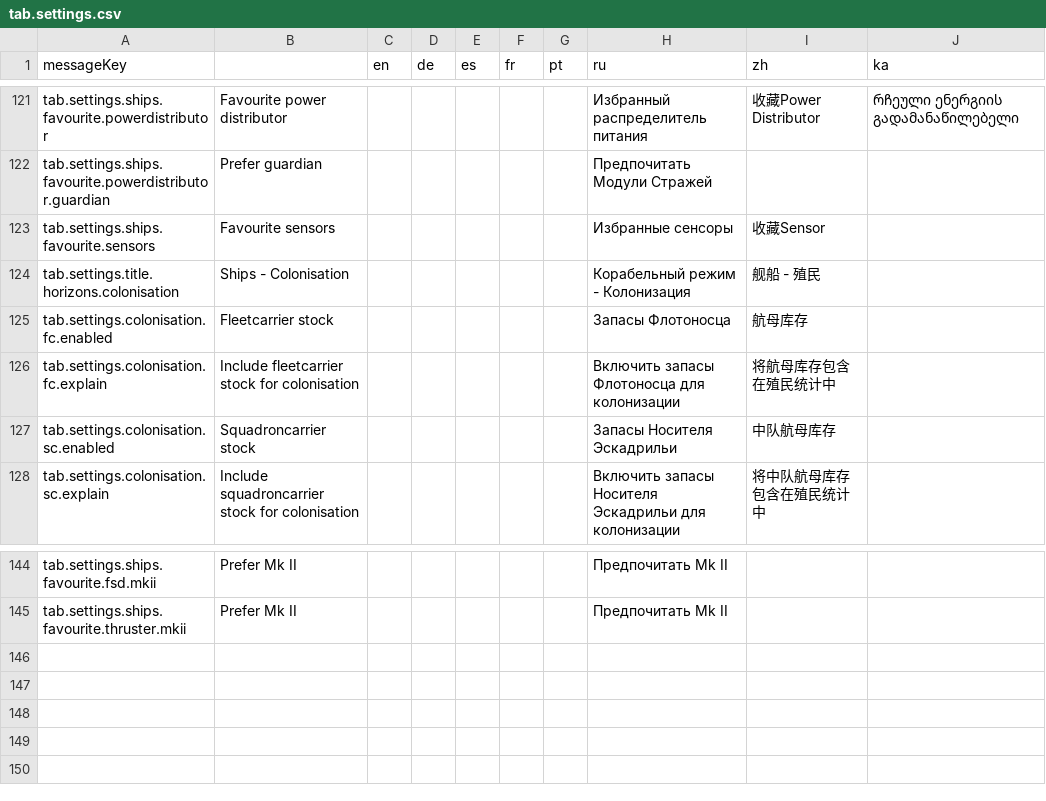
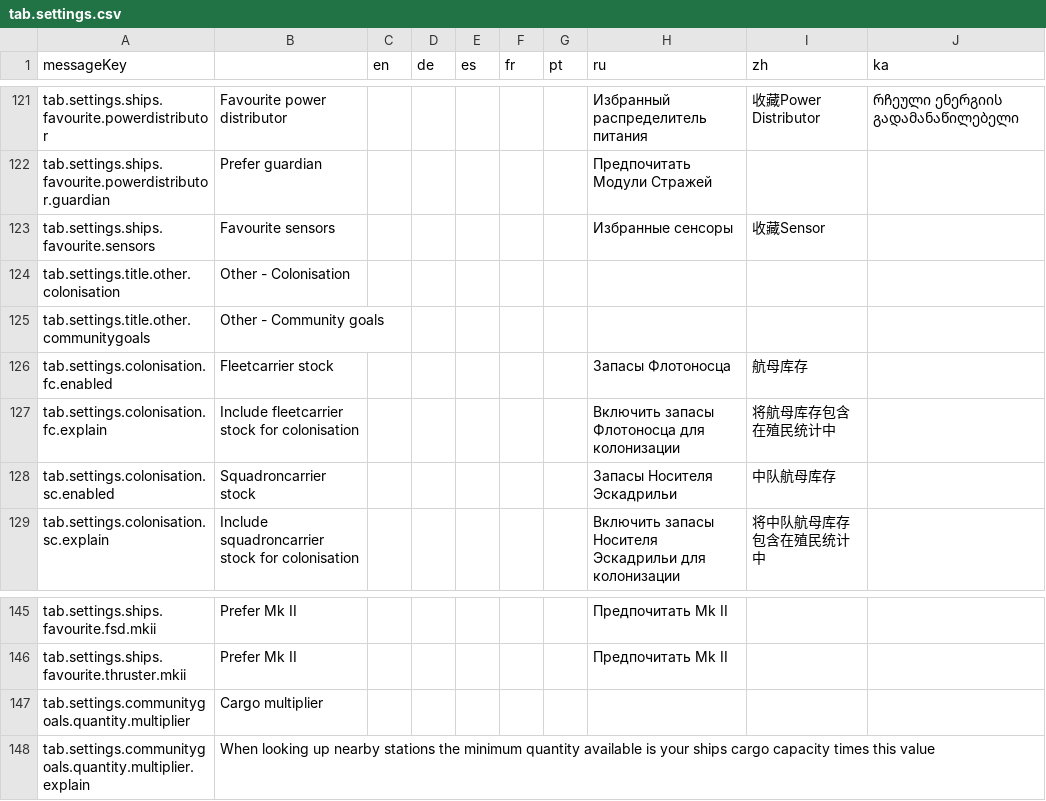
Before and after one commit to jixxed/ed-odyssey-materials-helper, a CSV file: application/src/main/resources/locale/tab.settings.csv, drawn as a sheet; only a part is shown, gaps mark what is left out.

Commit message:
add cargo multiplier configuration add station icons fix uninitialized db

```diff
--- a/application/src/main/resources/locale/tab.settings.csv
+++ b/application/src/main/resources/locale/tab.settings.csv
@@ -123,3 +123,4 @@
 "tab.settings.ships.favourite.sensors","Favourite sensors","","","","","","Избранные сенсоры","收藏Sensor",""
-"tab.settings.title.horizons.colonisation","Ships - Colonisation","","","","","","Корабельный режим - Колонизация","舰船 - 殖民",""
+"tab.settings.title.other.colonisation","Other - Colonisation","","","","","","","",""
+"tab.settings.title.other.communitygoals","Other - Community goals","","","","","","","",""
 "tab.settings.colonisation.fc.enabled","Fleetcarrier stock","","","","","","Запасы Флотоносца","航母库存",""
@@ -145 +146,3 @@
 "tab.settings.ships.favourite.thruster.mkii","Prefer Mk II","","","","","","Предпочитать Mk II","",""
+"tab.settings.communitygoals.quantity.multiplier","Cargo multiplier","","","","","","","",""
+"tab.settings.communitygoals.quantity.multiplier.explain","When looking up nearby stations the minimum quantity available is your ships cargo capacity times this value","","","","","","","",""
```
Also changed, not shown: 16 other files.
